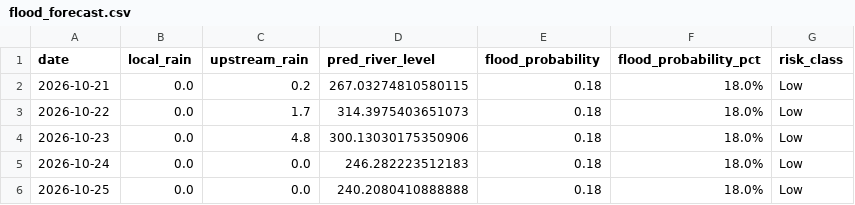
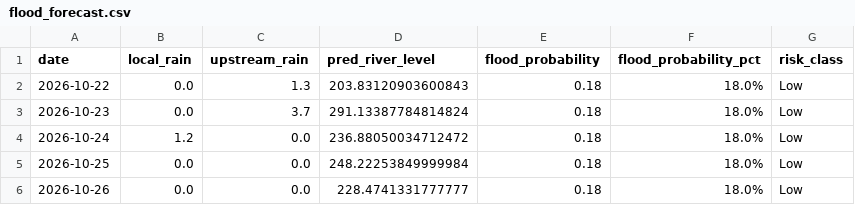
Before and after one commit to jajoojay/Matsya-Flood-detector, a CSV file: backend/flood_detector/flood_forecast.csv, drawn as a sheet.

```diff
--- a/backend/flood_detector/flood_forecast.csv
+++ b/backend/flood_detector/flood_forecast.csv
@@ -1,6 +1,6 @@
 date,local_rain,upstream_rain,pred_river_level,flood_probability,flood_probability_pct,risk_class
-2026-10-21,0.0,0.2,267.03274810580115,0.18,18.0%,Low
-2026-10-22,0.0,1.7,314.3975403651073,0.18,18.0%,Low
-2026-10-23,0.0,4.8,300.13030175350906,0.18,18.0%,Low
-2026-10-24,0.0,0.0,246.282223512183,0.18,18.0%,Low
-2026-10-25,0.0,0.0,240.2080410888888,0.18,18.0%,Low
+2026-10-22,0.0,1.3,203.83120903600843,0.18,18.0%,Low
+2026-10-23,0.0,3.7,291.13387784814824,0.18,18.0%,Low
+2026-10-24,1.2,0.0,236.88050034712472,0.18,18.0%,Low
+2026-10-25,0.0,0.0,248.22253849999984,0.18,18.0%,Low
+2026-10-26,0.0,0.0,228.4741331777777,0.18,18.0%,Low
```
Also changed, not shown: backend/csv_generator/flood_prediction.csv, 3 other files.
